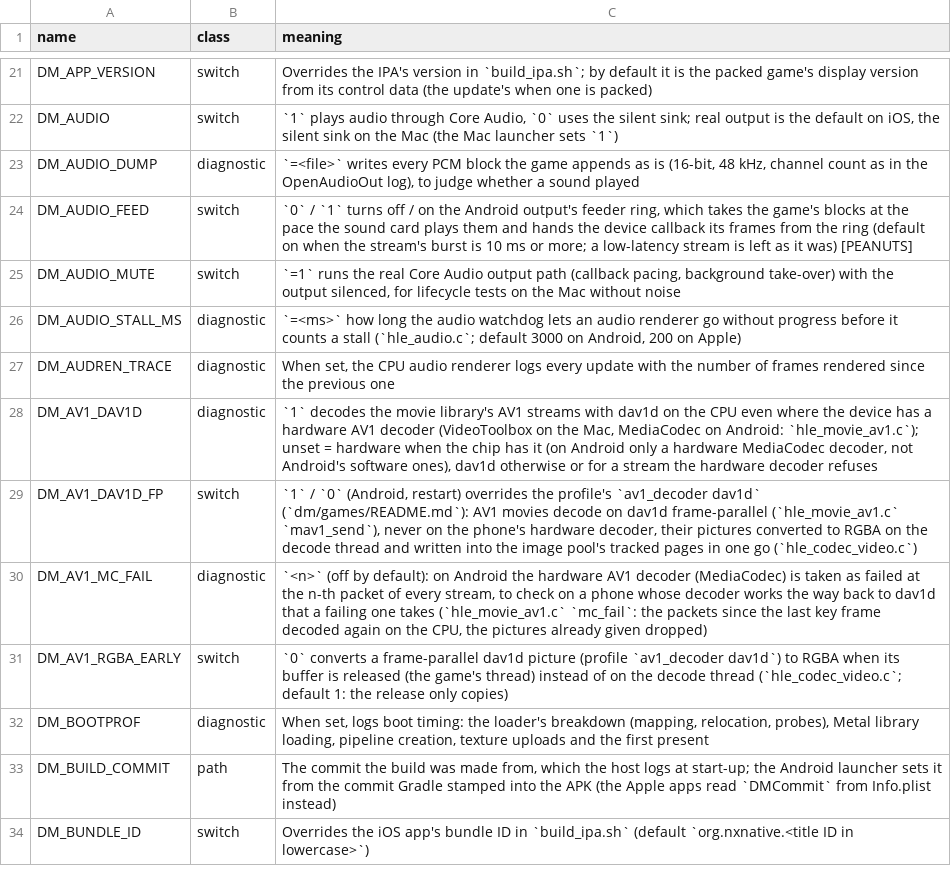
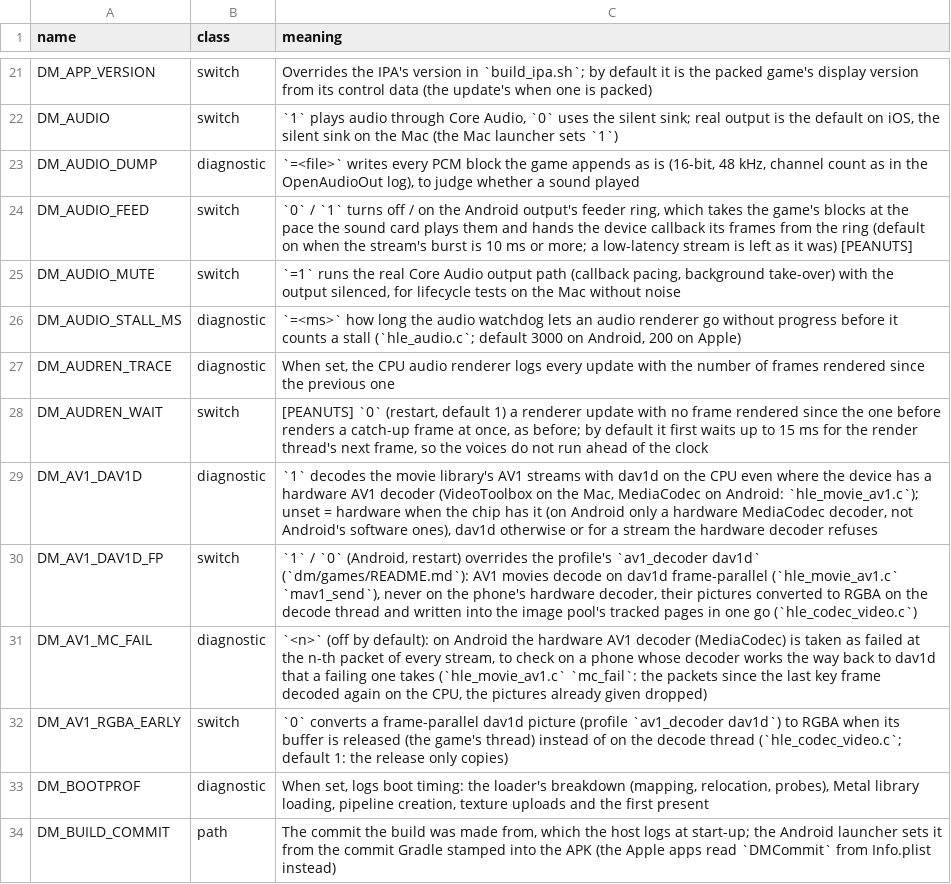
Before and after one commit to Ahihobimu/peanuts-native, a TSV file: docs/env_switches.tsv, drawn as a sheet; only a part is shown, gaps mark what is left out; the shorter side is filled out with more unchanged rows.

Commit message:
Audio renderer pacing: held back by a full output, the render thread starts its 5 ms cadence afresh instead of rendering the released blocks back to back; an update with no frame since the last waits for the next frame before a catch-up render (DM_AUDREN_WAIT); a queued frame is copied out under the render lock (Fire Emblem: Three Houses: a quarter of its sounding blocks repeated the block 20 ms before, 300 catch-up frames per 2000; now none)

```diff
--- a/docs/env_switches.tsv
+++ b/docs/env_switches.tsv
@@ -27,2 +27,3 @@ DM_AUDIO_STALL_MS	diagnostic	`=<ms>` how long the audio watchdog lets an audio r
 DM_AUDREN_TRACE	diagnostic	When set, the CPU audio renderer logs every update with the number of frames rendered since the previous one
+DM_AUDREN_WAIT	switch	[PEANUTS] `0` (restart, default 1) a renderer update with no frame rendered since the one before renders a catch-up frame at once, as before; by default it first waits up to 15 ms for the render thread's next frame, so the voices do not run ahead of the clock
 DM_AV1_DAV1D	diagnostic	`1` decodes the movie library's AV1 streams with dav1d on the CPU even where the device has a hardware AV1 decoder (VideoToolbox on the Mac, MediaCodec on Android: `hle_movie_av1.c`); unset = hardware when the chip has it (on Android only a hardware MediaCodec decoder, not Android's software ones), dav1d otherwise or for a stream the hardware decoder refuses
```
Also changed, not shown: 1 other file.
